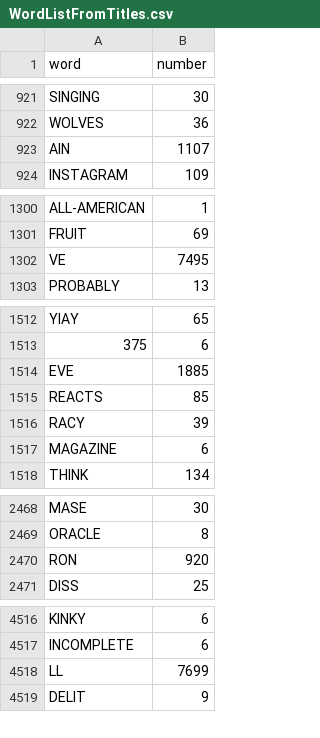
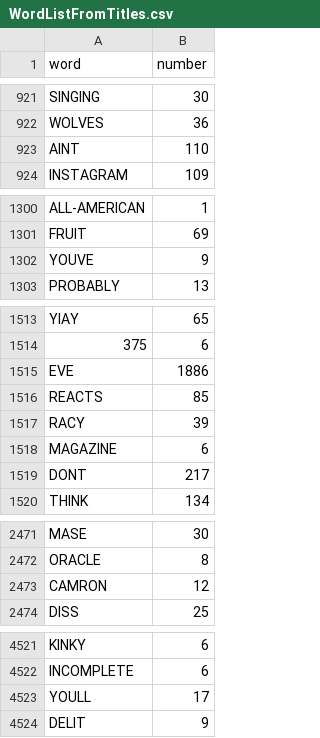
Before and after one commit to anhm1n/supahprojects, a CSV file: WordListFromTitles.csv, drawn as a sheet; only a part is shown, gaps mark what is left out; the diff covers the shown part only.

```diff
--- a/WordListFromTitles.csv
+++ b/WordListFromTitles.csv
@@ -922,3 +922,3 @@
 "WOLVES",36
-"AIN",1107
+"AINT",110
 "INSTAGRAM",109
@@ -1301,3 +1301,3 @@
 "FRUIT",69
-"VE",7495
+"YOUVE",9
 "PROBABLY",13
@@ -1513,3 +1514,3 @@
 "375",6
-"EVE",1885
+"EVE",1886
 "REACTS",85
@@ -1517,2 +1518,3 @@
 "MAGAZINE",6
+"DONT",217
 "THINK",134
@@ -2469,3 +2472,3 @@
 "ORACLE",8
-"RON",920
+"CAMRON",12
 "DISS",25
@@ -4517,3 +4522,3 @@
 "INCOMPLETE",6
-"LL",7699
+"YOULL",17
 "DELIT",9
```
Also changed, not shown: 24 added rows, 10 removed rows, 5 moved rows and 30 edited cells elsewhere in this file, 2 other files.
